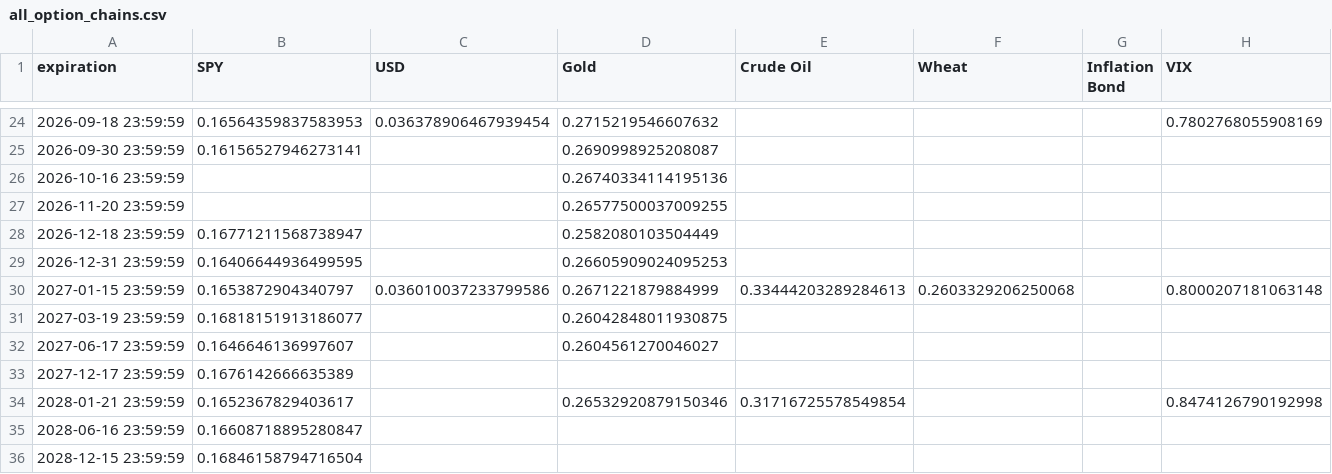
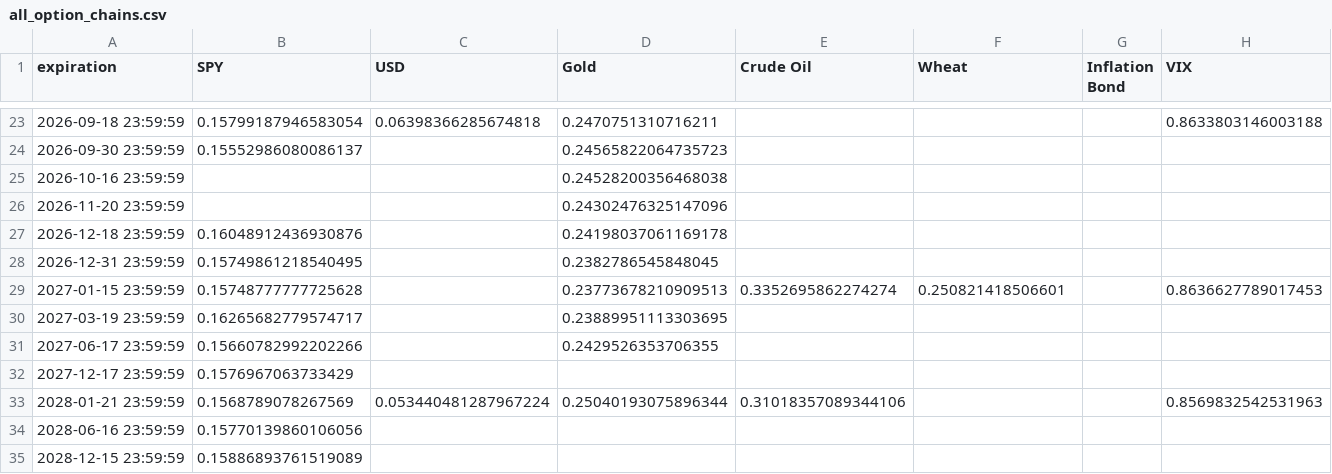
Before and after one commit to Gab1trs/Market-Dashboard, a CSV file: options/all_option_chains.csv, drawn as a sheet; only a part is shown, gaps mark what is left out; the diff covers the shown part only.

```diff
--- a/options/all_option_chains.csv
+++ b/options/all_option_chains.csv
@@ -24,13 +23,13 @@ expiration,SPY,USD,Gold,Crude Oil,Wheat,Inflation Bond,VIX
-2026-09-18 23:59:59,0.16564359837583953,0.036378906467939454,0.2715219546607632,,,,0.7802768055908169
-2026-09-30 23:59:59,0.16156527946273141,,0.2690998925208087,,,,
-2026-10-16 23:59:59,,,0.26740334114195136,,,,
-2026-11-20 23:59:59,,,0.26577500037009255,,,,
-2026-12-18 23:59:59,0.16771211568738947,,0.2582080103504449,,,,
-2026-12-31 23:59:59,0.16406644936499595,,0.26605909024095253,,,,
-2027-01-15 23:59:59,0.1653872904340797,0.036010037233799586,0.2671221879884999,0.33444203289284613,0.2603329206250068,,0.8000207181063148
-2027-03-19 23:59:59,0.16818151913186077,,0.26042848011930875,,,,
-2027-06-17 23:59:59,0.1646646136997607,,0.2604561270046027,,,,
-2027-12-17 23:59:59,0.1676142666635389,,,,,,
-2028-01-21 23:59:59,0.1652367829403617,,0.26532920879150346,0.31716725578549854,,,0.8474126790192998
-2028-06-16 23:59:59,0.16608718895280847,,,,,,
-2028-12-15 23:59:59,0.16846158794716504,,,,,,
+2026-09-18 23:59:59,0.15799187946583054,0.06398366285674818,0.2470751310716211,,,,0.8633803146003188
+2026-09-30 23:59:59,0.15552986080086137,,0.24565822064735723,,,,
+2026-10-16 23:59:59,,,0.24528200356468038,,,,
+2026-11-20 23:59:59,,,0.24302476325147096,,,,
+2026-12-18 23:59:59,0.16048912436930876,,0.24198037061169178,,,,
+2026-12-31 23:59:59,0.15749861218540495,,0.2382786545848045,,,,
+2027-01-15 23:59:59,0.15748777777725628,,0.23773678210909513,0.3352695862274274,0.250821418506601,,0.8636627789017453
+2027-03-19 23:59:59,0.16265682779574717,,0.23889951113303695,,,,
+2027-06-17 23:59:59,0.15660782992202266,,0.2429526353706355,,,,
+2027-12-17 23:59:59,0.1576967063733429,,,,,,
+2028-01-21 23:59:59,0.1568789078267569,0.053440481287967224,0.25040193075896344,0.31018357089344106,,,0.8569832542531963
+2028-06-16 23:59:59,0.15770139860106056,,,,,,
+2028-12-15 23:59:59,0.15886893761519089,,,,,,
```
Also changed, not shown: 1 removed row and 60 edited cells elsewhere in this file, data/SPY_data.csv, data/all_assets_prices.csv, 42 other files.
